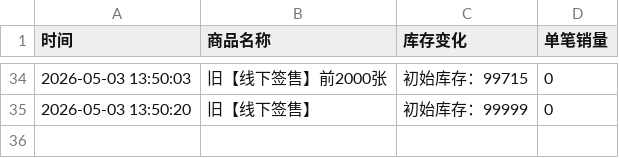
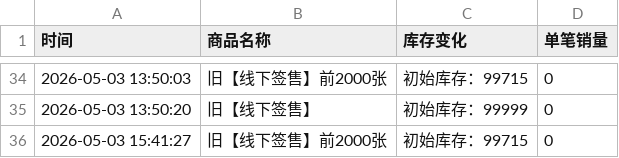
Before and after one commit to Juineii/riize_kms0505, a CSV file: ANTON.csv, drawn as a sheet; only a part is shown, gaps mark what is left out; the diff names each change by its address in the sheet, - before the commit and + after, or states it on an @@ line.

Commit message:
自动更新数据 2026-05-03 15:41:27

```diff
--- a/ANTON.csv
+++ b/ANTON.csv
+row 36: 2026-05-03 15:41:27 | 旧【线下签售】前2000张 | 初始库存：99715 | 0
```
